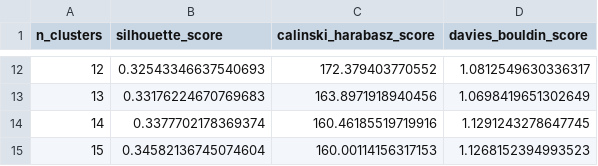
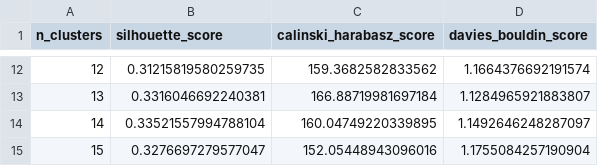
Before and after one commit to louisenaud/docugami-challenge, a CSV file: results/metrics_dim_10.csv, drawn as a sheet; only a part is shown, gaps mark what is left out; the diff covers the shown part only.

```diff
--- a/results/metrics_dim_10.csv
+++ b/results/metrics_dim_10.csv
@@ -12,4 +12,4 @@ n_clusters,silhouette_score,calinski_harabasz_score,davies_bouldin_score
-12,0.32543346637540693,172.379403770552,1.0812549630336317
-13,0.33176224670769683,163.8971918940456,1.0698419651302649
-14,0.3377702178369374,160.46185519719916,1.1291243278647745
-15,0.34582136745074604,160.00114156317153,1.1268152394993523
+12,0.31215819580259735,159.3682582833562,1.1664376692191574
+13,0.3316046692240381,166.88719981697184,1.1284965921883807
+14,0.33521557994788104,160.04749220339895,1.1492646248287097
+15,0.3276697279577047,152.05448943096016,1.1755084257190904
```
Also changed, not shown: 30 edited cells elsewhere in this file, results/metrics_dim_100.csv, results/metrics_dim_2.csv, 11 other files.
